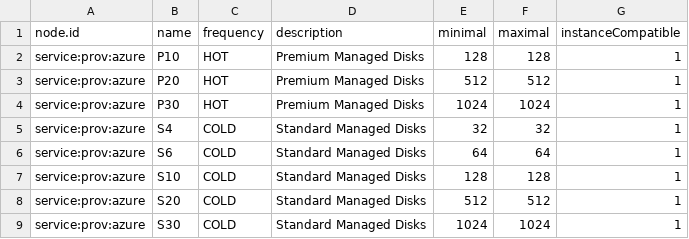
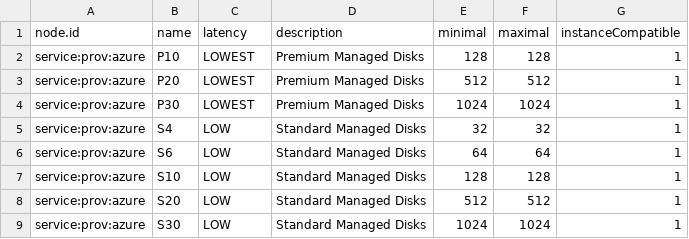
Before and after one commit to ligoj/plugin-prov-azure, a CSV file: src/main/resources/csv/prov-storage-type.csv, drawn as a sheet.

Commit message:
Update plugin-prov to 1.2.2+

```diff
--- a/src/main/resources/csv/prov-storage-type.csv
+++ b/src/main/resources/csv/prov-storage-type.csv
@@ -1,9 +1,9 @@
-node.id;name;frequency;description;minimal;maximal;instanceCompatible
-service:prov:azure;P10;HOT;Premium Managed Disks;128;128;1
-service:prov:azure;P20;HOT;Premium Managed Disks;512;512;1
-service:prov:azure;P30;HOT;Premium Managed Disks;1024;1024;1
-service:prov:azure;S4;COLD;Standard Managed Disks;32;32;1
-service:prov:azure;S6;COLD;Standard Managed Disks;64;64;1
-service:prov:azure;S10;COLD;Standard Managed Disks;128;128;1
-service:prov:azure;S20;COLD;Standard Managed Disks;512;512;1
-service:prov:azure;S30;COLD;Standard Managed Disks;1024;1024;1
+node.id;name;latency;description;minimal;maximal;instanceCompatible
+service:prov:azure;P10;LOWEST;Premium Managed Disks;128;128;1
+service:prov:azure;P20;LOWEST;Premium Managed Disks;512;512;1
+service:prov:azure;P30;LOWEST;Premium Managed Disks;1024;1024;1
+service:prov:azure;S4;LOW;Standard Managed Disks;32;32;1
+service:prov:azure;S6;LOW;Standard Managed Disks;64;64;1
+service:prov:azure;S10;LOW;Standard Managed Disks;128;128;1
+service:prov:azure;S20;LOW;Standard Managed Disks;512;512;1
+service:prov:azure;S30;LOW;Standard Managed Disks;1024;1024;1
```
Also changed, not shown: 1 other file.
